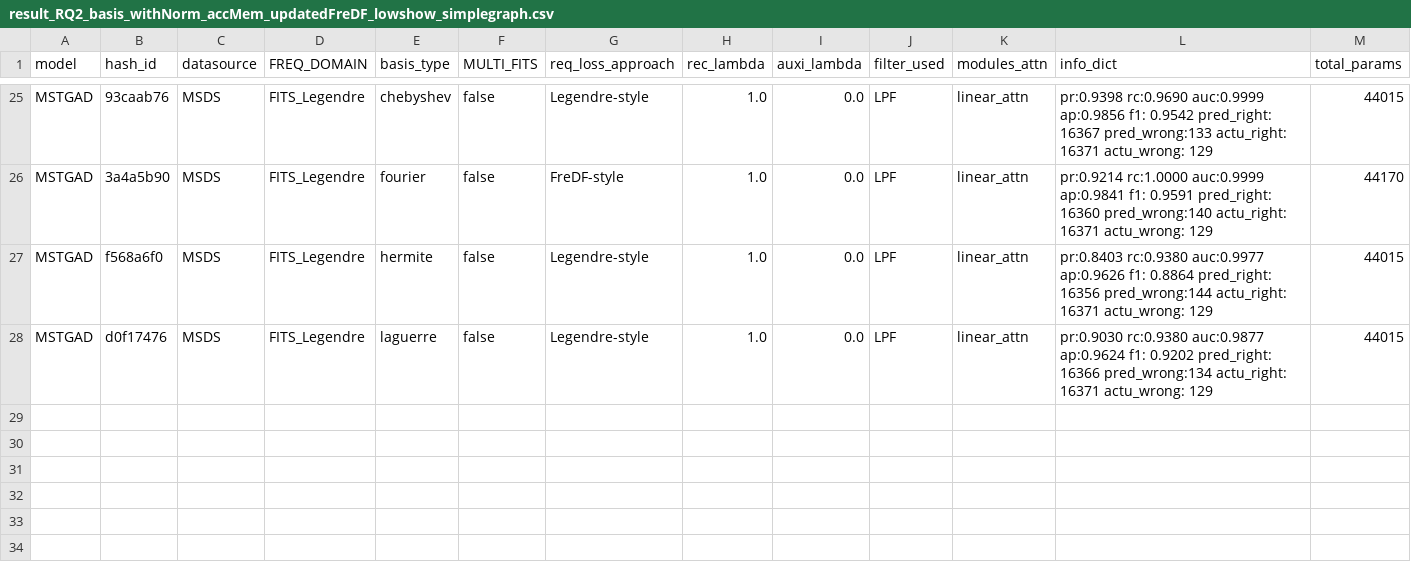
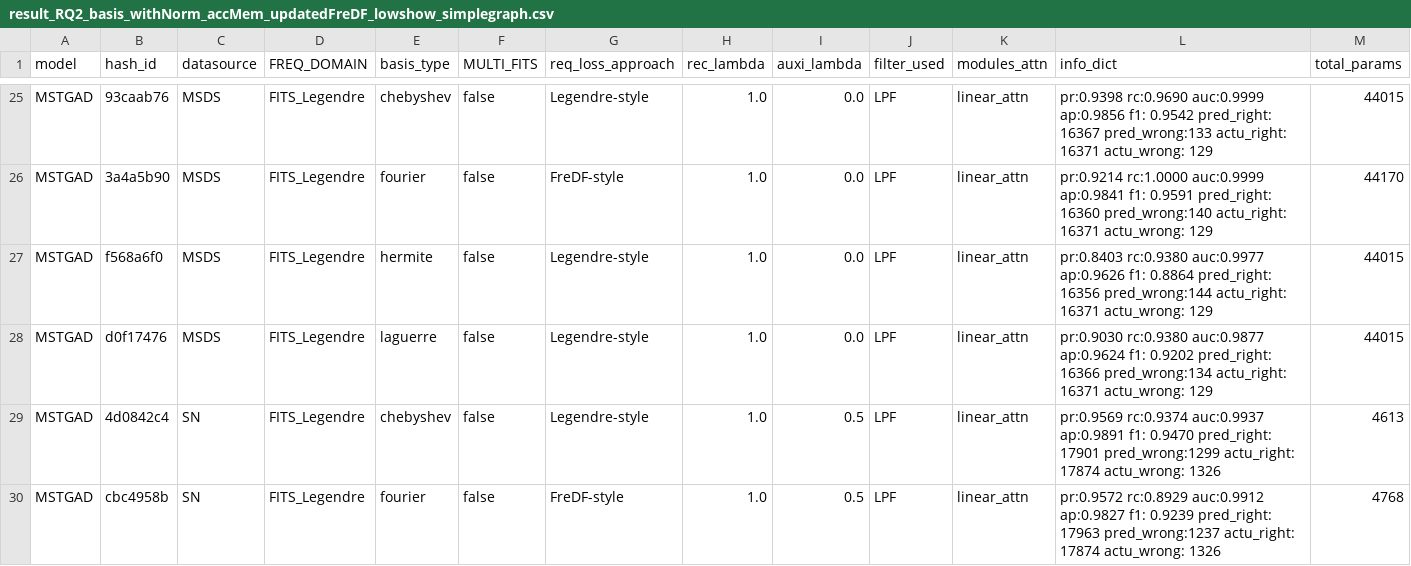
Before and after one commit to theamrzaki/MicroService_Twin_Original, a CSV file: result_journal/result_RQ2_basis_withNorm_accMem_updatedFreDF_lowshow_simplegraph.csv, drawn as a sheet; only a part is shown, gaps mark what is left out; rows hold the shown columns only; the diff names each change by its address in the sheet, - before the commit and + after, or states it on an @@ line.

```diff
--- a/result_journal/result_RQ2_basis_withNorm_accMem_updatedFreDF_lowshow_simplegraph.csv
+++ b/result_journal/result_RQ2_basis_withNorm_accMem_updatedFreDF_lowshow_simplegraph.csv
+row 29: MSTGAD | 4d0842c4 | SN | FITS_Legendre | chebyshev | false | Legendre-style | 1.0 | 0.5 | LPF | linear_attn | pr:0.9569 rc:0.9374 auc:0.9937 ap:0.9891 f1: 0.9470 pred_right: 17901 pred_wrong:1299 actu_right: 17874 actu_wrong: 1326 | 4613
+row 30: MSTGAD | cbc4958b | SN | FITS_Legendre | fourier | false | FreDF-style | 1.0 | 0.5 | LPF | linear_attn | pr:0.9572 rc:0.8929 auc:0.9912 ap:0.9827 f1: 0.9239 pred_right: 17963 pred_wrong:1237 actu_right: 17874 actu_wrong: 1326 | 4768
```
Also changed, not shown: result_journal/result_RQ2_ablations_withNorm_accMem_updatedFreDF_lowshow_simplegraph.csv, result_journal/result_RQ2_architecture_updatedFreDF_lowshow_simplegraph.csv, 2 other files.
